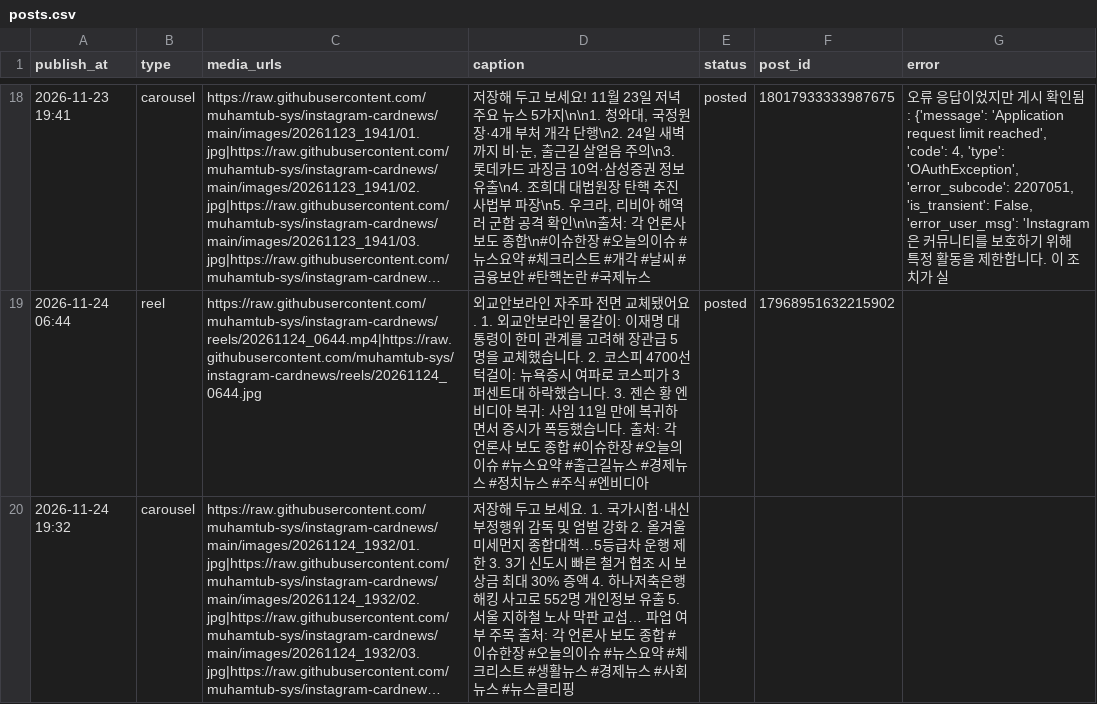
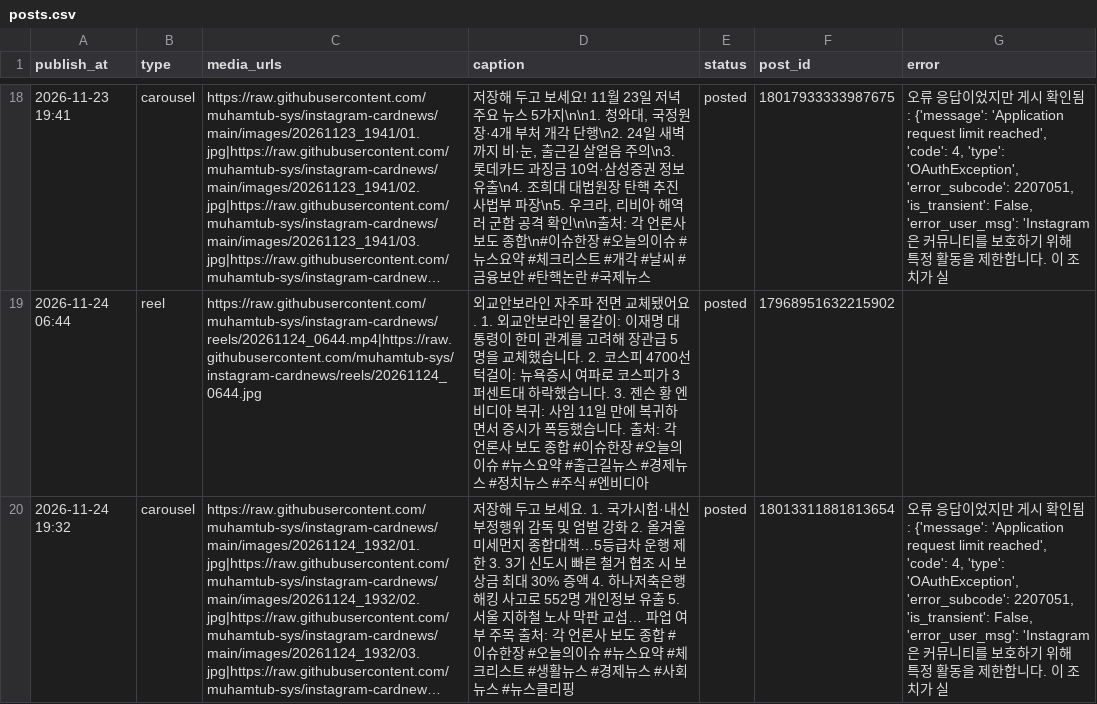
Before and after one commit to muhamtub-sys/instagram-cardnews, a CSV file: posts.csv, drawn as a sheet; only a part is shown, gaps mark what is left out; long unchanged cells end in …; the diff names each change by its address in the sheet, - before the commit and + after, or states it on an @@ line.

Commit message:
게시 결과 기록

```diff
--- a/posts.csv
+++ b/posts.csv
-E20 (status): (empty)
+E20 (status): posted
-F20 (post_id): (empty)
+F20 (post_id): 18013311881813654
-G20 (error): (empty)
+G20 (error): 오류 응답이었지만 게시 확인됨: {'message': 'Application request limit reached', 'code': 4, 'type': 'OAuthException', 'error_subcode': 2207051, 'is_transient': False, 'error_user_msg': 'Instagram은 커뮤니티를 보호하기 위해 특정 활동을 제한합니다. 이 조치가 실
```
